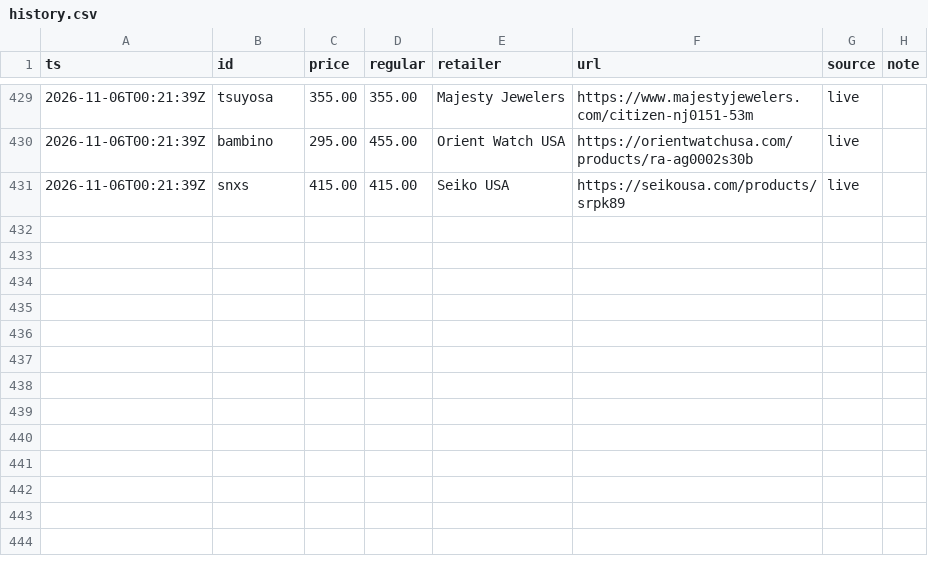
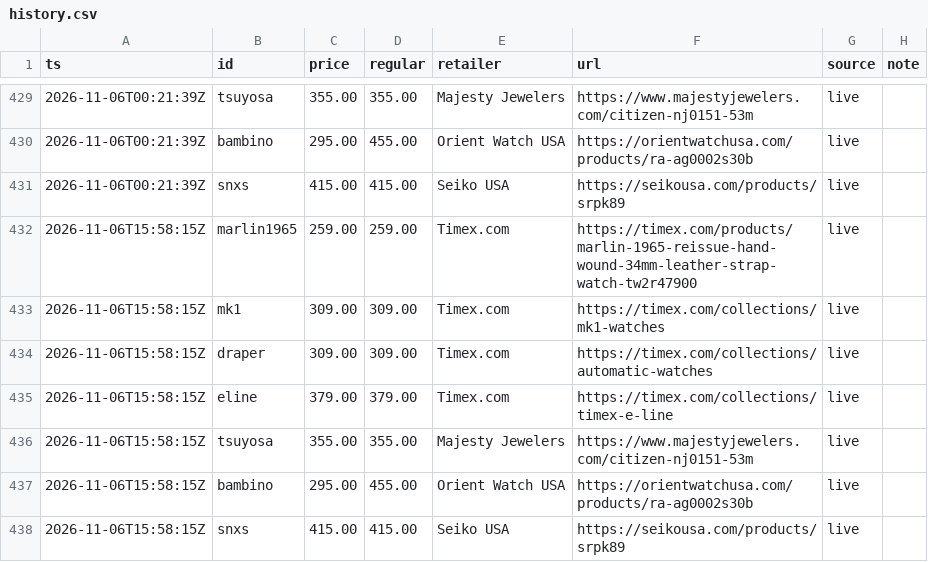
Before and after one commit to iamkar3k/Automatic_Watch_Tracker, a CSV file: data/history.csv, drawn as a sheet; only a part is shown, gaps mark what is left out; the diff names each change by its address in the sheet, - before the commit and + after, or states it on an @@ line.

Commit message:
Update prices

```diff
--- a/data/history.csv
+++ b/data/history.csv
+row 432: 2026-11-06T15:58:15Z | marlin1965 | 259.00 | 259.00 | Timex.com | https://timex.com/products/marlin-1965-reissue-hand-wound-34mm-leather-strap-watch-tw2r47900 | live
+row 433: 2026-11-06T15:58:15Z | mk1 | 309.00 | 309.00 | Timex.com | https://timex.com/collections/mk1-watches | live
+row 434: 2026-11-06T15:58:15Z | draper | 309.00 | 309.00 | Timex.com | https://timex.com/collections/automatic-watches | live
+row 435: 2026-11-06T15:58:15Z | eline | 379.00 | 379.00 | Timex.com | https://timex.com/collections/timex-e-line | live
+row 436: 2026-11-06T15:58:15Z | tsuyosa | 355.00 | 355.00 | Majesty Jewelers | https://www.majestyjewelers.com/citizen-nj0151-53m | live
+row 437: 2026-11-06T15:58:15Z | bambino | 295.00 | 455.00 | Orient Watch USA | https://orientwatchusa.com/products/ra-ag0002s30b | live
+row 438: 2026-11-06T15:58:15Z | snxs | 415.00 | 415.00 | Seiko USA | https://seikousa.com/products/srpk89 | live
```
Also changed, not shown: 1 other file.
